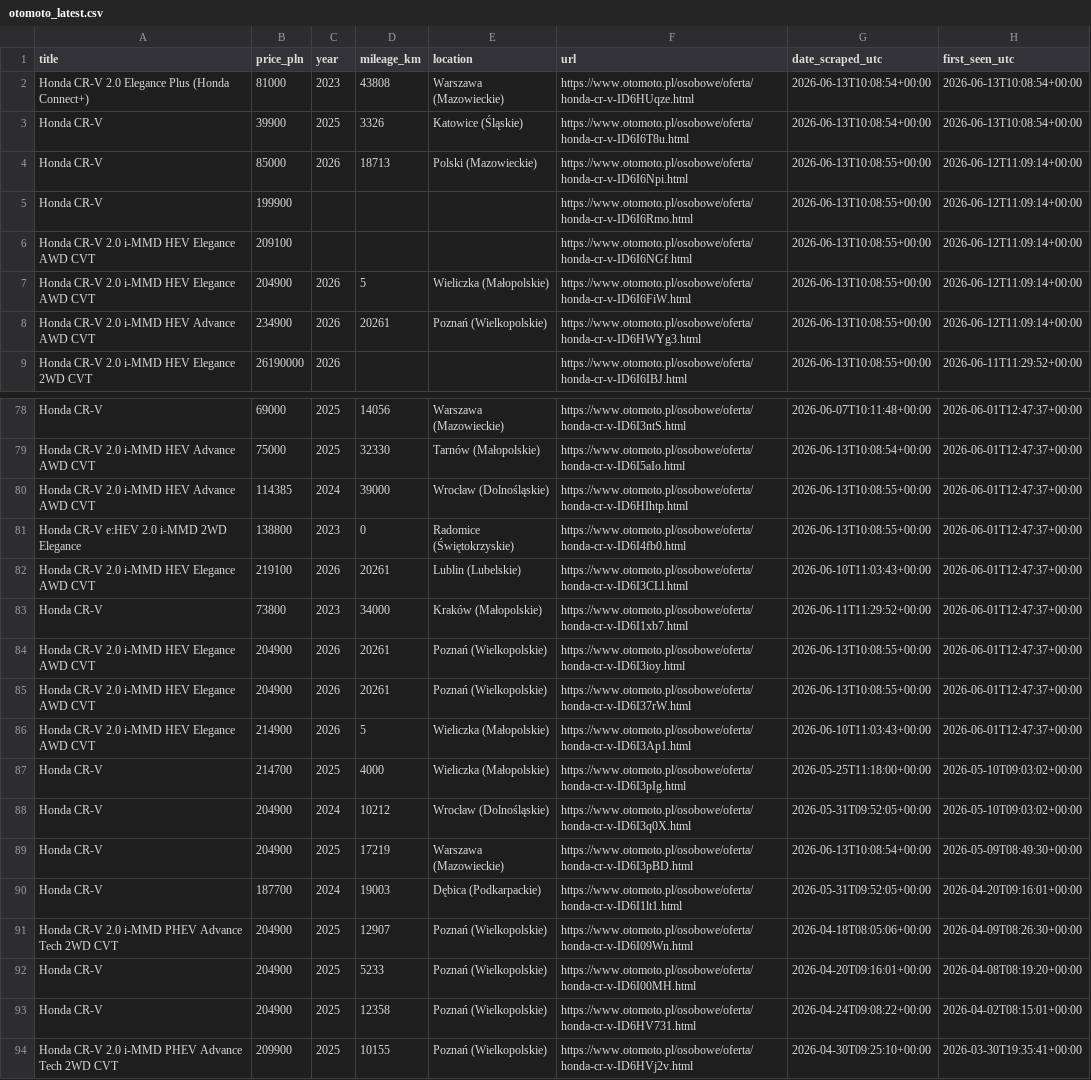
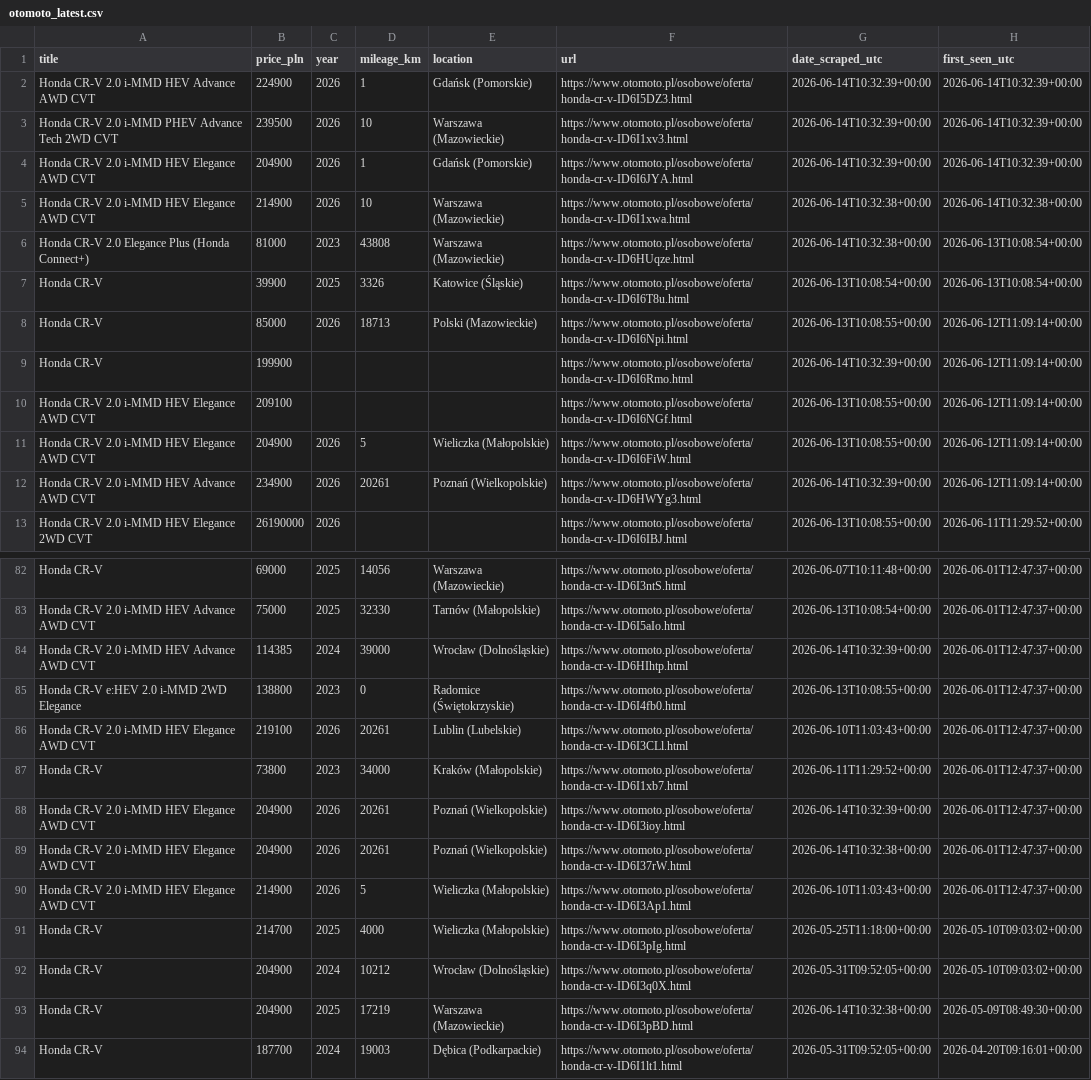
Before and after one commit to AleksPotocki/Carsearch, a CSV file: output/otomoto_latest.csv, drawn as a sheet; only a part is shown, gaps mark what is left out; the shorter side is filled out with more unchanged rows; the diff covers the shown part only.

```diff
--- a/output/otomoto_latest.csv
+++ b/output/otomoto_latest.csv
@@ -1,9 +1,13 @@
 title,price_pln,year,mileage_km,location,url,date_scraped_utc,first_seen_utc
-Honda CR-V 2.0 Elegance Plus (Honda Connect+),81000,2023,43808,Warszawa (Mazowieckie),https://www.otomoto.pl/osobowe/oferta/honda-cr-v-ID6HUqze.html,2026-06-13T10:08:54+00:00,2026-06-13T10:08:54+00:00
+Honda CR-V 2.0 i-MMD HEV Advance AWD CVT,224900,2026,1,Gdańsk (Pomorskie),https://www.otomoto.pl/osobowe/oferta/honda-cr-v-ID6I5DZ3.html,2026-06-14T10:32:39+00:00,2026-06-14T10:32:39+00:00
+Honda CR-V 2.0 i-MMD PHEV Advance Tech 2WD CVT,239500,2026,10,Warszawa (Mazowieckie),https://www.otomoto.pl/osobowe/oferta/honda-cr-v-ID6I1xv3.html,2026-06-14T10:32:39+00:00,2026-06-14T10:32:39+00:00
+Honda CR-V 2.0 i-MMD HEV Elegance AWD CVT,204900,2026,1,Gdańsk (Pomorskie),https://www.otomoto.pl/osobowe/oferta/honda-cr-v-ID6I6JYA.html,2026-06-14T10:32:39+00:00,2026-06-14T10:32:39+00:00
+Honda CR-V 2.0 i-MMD HEV Elegance AWD CVT,214900,2026,10,Warszawa (Mazowieckie),https://www.otomoto.pl/osobowe/oferta/honda-cr-v-ID6I1xwa.html,2026-06-14T10:32:38+00:00,2026-06-14T10:32:38+00:00
+Honda CR-V 2.0 Elegance Plus (Honda Connect+),81000,2023,43808,Warszawa (Mazowieckie),https://www.otomoto.pl/osobowe/oferta/honda-cr-v-ID6HUqze.html,2026-06-14T10:32:38+00:00,2026-06-13T10:08:54+00:00
 Honda CR-V,39900,2025,3326,Katowice (Śląskie),https://www.otomoto.pl/osobowe/oferta/honda-cr-v-ID6I6T8u.html,2026-06-13T10:08:54+00:00,2026-06-13T10:08:54+00:00
 Honda CR-V,85000,2026,18713,Polski (Mazowieckie),https://www.otomoto.pl/osobowe/oferta/honda-cr-v-ID6I6Npi.html,2026-06-13T10:08:55+00:00,2026-06-12T11:09:14+00:00
-Honda CR-V,199900,,,,https://www.otomoto.pl/osobowe/oferta/honda-cr-v-ID6I6Rmo.html,2026-06-13T10:08:55+00:00,2026-06-12T11:09:14+00:00
+Honda CR-V,199900,,,,https://www.otomoto.pl/osobowe/oferta/honda-cr-v-ID6I6Rmo.html,2026-06-14T10:32:39+00:00,2026-06-12T11:09:14+00:00
 Honda CR-V 2.0 i-MMD HEV Elegance AWD CVT,209100,,,,https://www.otomoto.pl/osobowe/oferta/honda-cr-v-ID6I6NGf.html,2026-06-13T10:08:55+00:00,2026-06-12T11:09:14+00:00
 Honda CR-V 2.0 i-MMD HEV Elegance AWD CVT,204900,2026,5,Wieliczka (Małopolskie),https://www.otomoto.pl/osobowe/oferta/honda-cr-v-ID6I6FiW.html,2026-06-13T10:08:55+00:00,2026-06-12T11:09:14+00:00
-Honda CR-V 2.0 i-MMD HEV Advance AWD CVT,234900,2026,20261,Poznań (Wielkopolskie),https://www.otomoto.pl/osobowe/oferta/honda-cr-v-ID6HWYg3.html,2026-06-13T10:08:55+00:00,2026-06-12T11:09:14+00:00
+Honda CR-V 2.0 i-MMD HEV Advance AWD CVT,234900,2026,20261,Poznań (Wielkopolskie),https://www.otomoto.pl/osobowe/oferta/honda-cr-v-ID6HWYg3.html,2026-06-14T10:32:39+00:00,2026-06-12T11:09:14+00:00
 Honda CR-V 2.0 i-MMD HEV Elegance 2WD CVT,26190000,2026,,,https://www.otomoto.pl/osobowe/oferta/honda-cr-v-ID6I6IBJ.html,2026-06-13T10:08:55+00:00,2026-06-11T11:29:52+00:00
@@ -79,3 +83,3 @@ Honda CR-V,69000,2025,14056,Warszawa (Mazowieckie),https://www.otomoto.pl/osobow
 Honda CR-V 2.0 i-MMD HEV Advance AWD CVT,75000,2025,32330,Tarnów (Małopolskie),https://www.otomoto.pl/osobowe/oferta/honda-cr-v-ID6I5aIo.html,2026-06-13T10:08:54+00:00,2026-06-01T12:47:37+00:00
-Honda CR-V 2.0 i-MMD HEV Advance AWD CVT,114385,2024,39000,Wrocław (Dolnośląskie),https://www.otomoto.pl/osobowe/oferta/honda-cr-v-ID6HIhtp.html,2026-06-13T10:08:55+00:00,2026-06-01T12:47:37+00:00
+Honda CR-V 2.0 i-MMD HEV Advance AWD CVT,114385,2024,39000,Wrocław (Dolnośląskie),https://www.otomoto.pl/osobowe/oferta/honda-cr-v-ID6HIhtp.html,2026-06-14T10:32:39+00:00,2026-06-01T12:47:37+00:00
 Honda CR-V e:HEV 2.0 i-MMD 2WD Elegance,138800,2023,0,Radomice (Świętokrzyskie),https://www.otomoto.pl/osobowe/oferta/honda-cr-v-ID6I4fb0.html,2026-06-13T10:08:55+00:00,2026-06-01T12:47:37+00:00
@@ -83,4 +87,4 @@ Honda CR-V 2.0 i-MMD HEV Elegance AWD CVT,219100,2026,20261,Lublin (Lubelskie),h
 Honda CR-V,73800,2023,34000,Kraków (Małopolskie),https://www.otomoto.pl/osobowe/oferta/honda-cr-v-ID6I1xb7.html,2026-06-11T11:29:52+00:00,2026-06-01T12:47:37+00:00
-Honda CR-V 2.0 i-MMD HEV Elegance AWD CVT,204900,2026,20261,Poznań (Wielkopolskie),https://www.otomoto.pl/osobowe/oferta/honda-cr-v-ID6I3ioy.html,2026-06-13T10:08:55+00:00,2026-06-01T12:47:37+00:00
-Honda CR-V 2.0 i-MMD HEV Elegance AWD CVT,204900,2026,20261,Poznań (Wielkopolskie),https://www.otomoto.pl/osobowe/oferta/honda-cr-v-ID6I37rW.html,2026-06-13T10:08:55+00:00,2026-06-01T12:47:37+00:00
+Honda CR-V 2.0 i-MMD HEV Elegance AWD CVT,204900,2026,20261,Poznań (Wielkopolskie),https://www.otomoto.pl/osobowe/oferta/honda-cr-v-ID6I3ioy.html,2026-06-14T10:32:39+00:00,2026-06-01T12:47:37+00:00
+Honda CR-V 2.0 i-MMD HEV Elegance AWD CVT,204900,2026,20261,Poznań (Wielkopolskie),https://www.otomoto.pl/osobowe/oferta/honda-cr-v-ID6I37rW.html,2026-06-14T10:32:38+00:00,2026-06-01T12:47:37+00:00
 Honda CR-V 2.0 i-MMD HEV Elegance AWD CVT,214900,2026,5,Wieliczka (Małopolskie),https://www.otomoto.pl/osobowe/oferta/honda-cr-v-ID6I3Ap1.html,2026-06-10T11:03:43+00:00,2026-06-01T12:47:37+00:00
@@ -88,3 +92,3 @@ Honda CR-V,214700,2025,4000,Wieliczka (Małopolskie),https://www.otomoto.pl/osob
 Honda CR-V,204900,2024,10212,Wrocław (Dolnośląskie),https://www.otomoto.pl/osobowe/oferta/honda-cr-v-ID6I3q0X.html,2026-05-31T09:52:05+00:00,2026-05-10T09:03:02+00:00
-Honda CR-V,204900,2025,17219,Warszawa (Mazowieckie),https://www.otomoto.pl/osobowe/oferta/honda-cr-v-ID6I3pBD.html,2026-06-13T10:08:54+00:00,2026-05-09T08:49:30+00:00
+Honda CR-V,204900,2025,17219,Warszawa (Mazowieckie),https://www.otomoto.pl/osobowe/oferta/honda-cr-v-ID6I3pBD.html,2026-06-14T10:32:38+00:00,2026-05-09T08:49:30+00:00
 Honda CR-V,187700,2024,19003,Dębica (Podkarpackie),https://www.otomoto.pl/osobowe/oferta/honda-cr-v-ID6I1lt1.html,2026-05-31T09:52:05+00:00,2026-04-20T09:16:01+00:00
```
Also changed, not shown: 42 edited cells elsewhere in this file, output/dealers_latest.csv, 2 other files.
